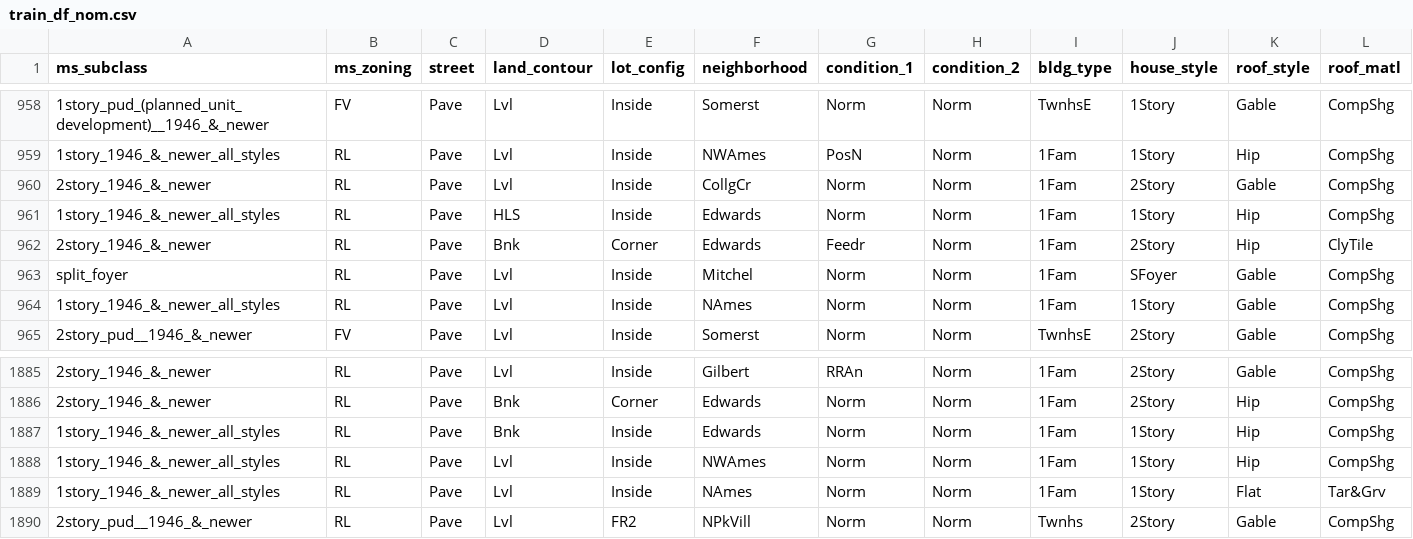
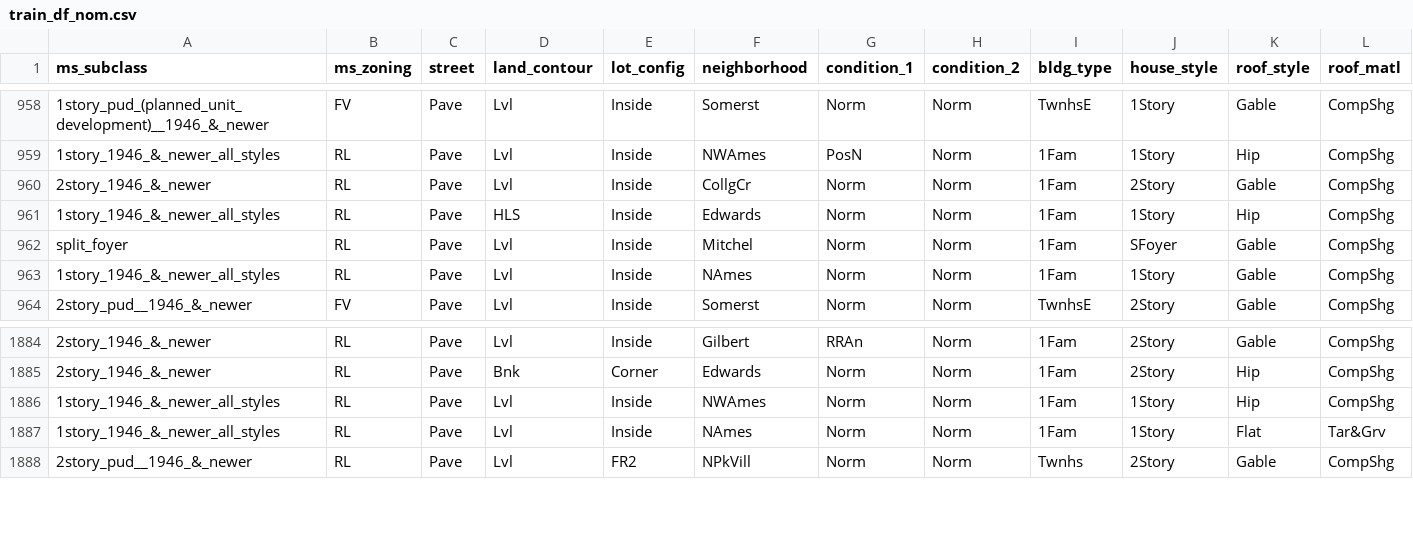
Before and after one commit to kumereshN/dsiprojects, a CSV file: project_2/datasets/train_df_nom.csv, drawn as a sheet; only a part is shown, gaps mark what is left out; rows hold the shown columns only; the diff names each change by its address in the sheet, - before the commit and + after, or states it on an @@ line.

```diff
--- a/project_2/datasets/train_df_nom.csv
+++ b/project_2/datasets/train_df_nom.csv
-row 962: 2story_1946_&_newer | RL | Pave | Bnk | Corner | Edwards | Feedr | Norm | 1Fam | 2Story | Hip | ClyTile
-row 1887: 1story_1946_&_newer_all_styles | RL | Pave | Bnk | Inside | Edwards | Norm | Norm | 1Fam | 1Story | Hip | CompShg
```
Also changed, not shown: project_2/datasets/train_df_ord.csv, 2 other files.
